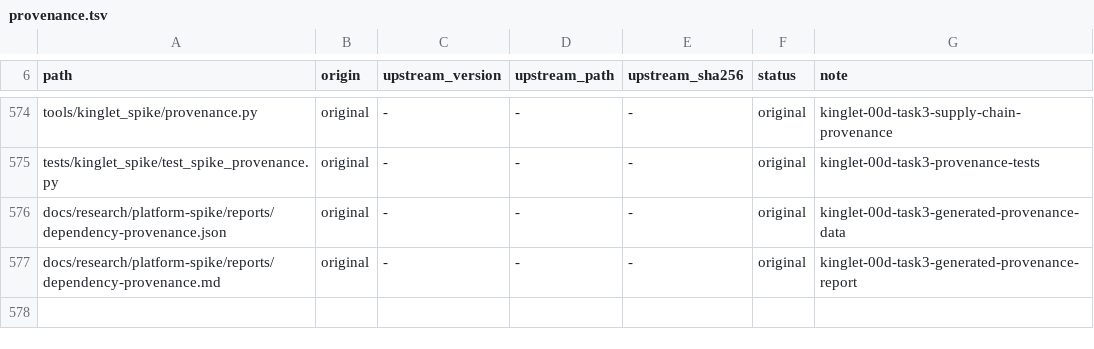
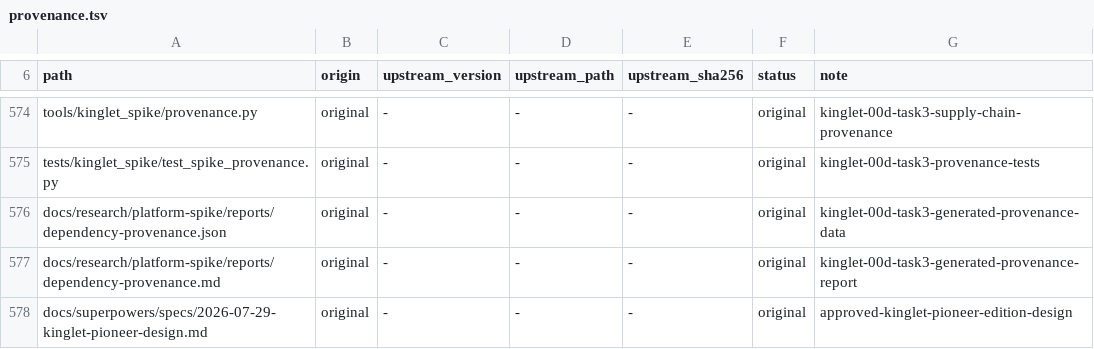
Before and after one commit to OmerZeyveli/kinglet-unity, a TSV file: provenance.tsv, drawn as a sheet; only a part is shown, gaps mark what is left out.

```diff
--- a/provenance.tsv
+++ b/provenance.tsv
@@ -577 +577,2 @@ docs/research/platform-spike/reports/dependency-provenance.json	original	-	-	-	o
 docs/research/platform-spike/reports/dependency-provenance.md	original	-	-	-	original	kinglet-00d-task3-generated-provenance-report
+docs/superpowers/specs/2026-07-29-kinglet-pioneer-design.md	original	-	-	-	original	approved-kinglet-pioneer-edition-design
```
Also changed, not shown: 1 other file.
